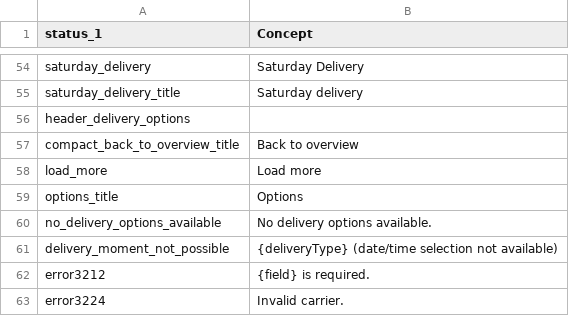
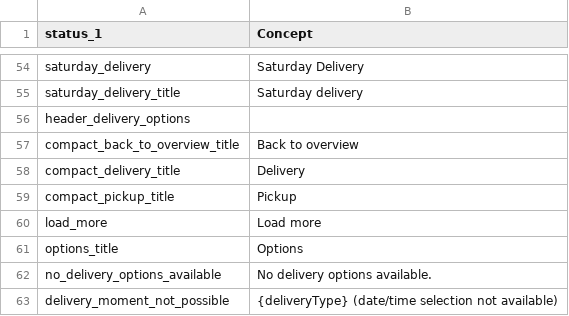
Before and after one commit to myparcelnl/magento, a CSV file: i18n/en_US.csv, drawn as a sheet; only a part is shown, gaps mark what is left out; the shorter side is filled out with more unchanged rows; the diff names each change by its address in the sheet, - before the commit and + after, or states it on an @@ line.

```diff
--- a/i18n/en_US.csv
+++ b/i18n/en_US.csv
+row 58: compact_delivery_title | Delivery
+row 59: compact_pickup_title | Pickup
```
Also changed, not shown: i18n/fr_FR.csv, i18n/nl_NL.csv, 3 other files.
